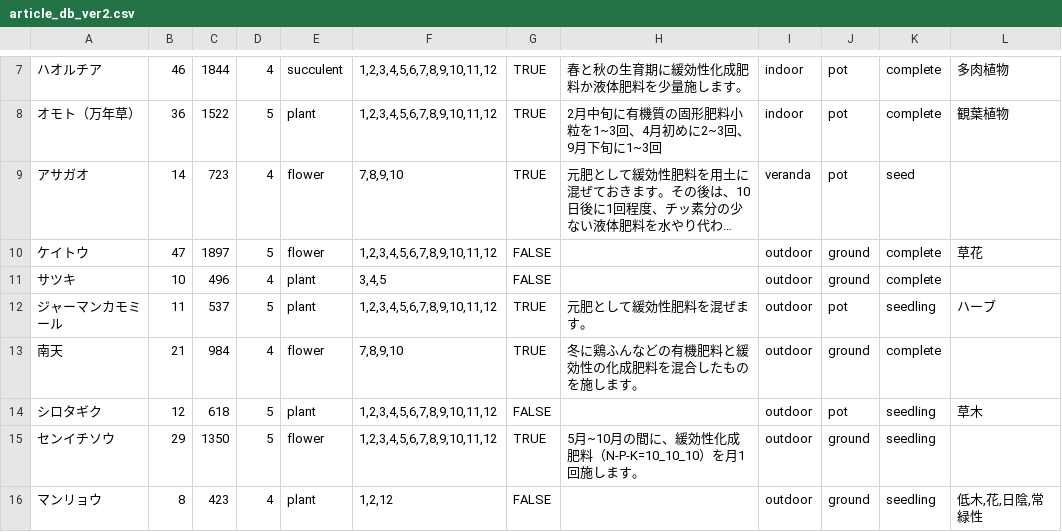
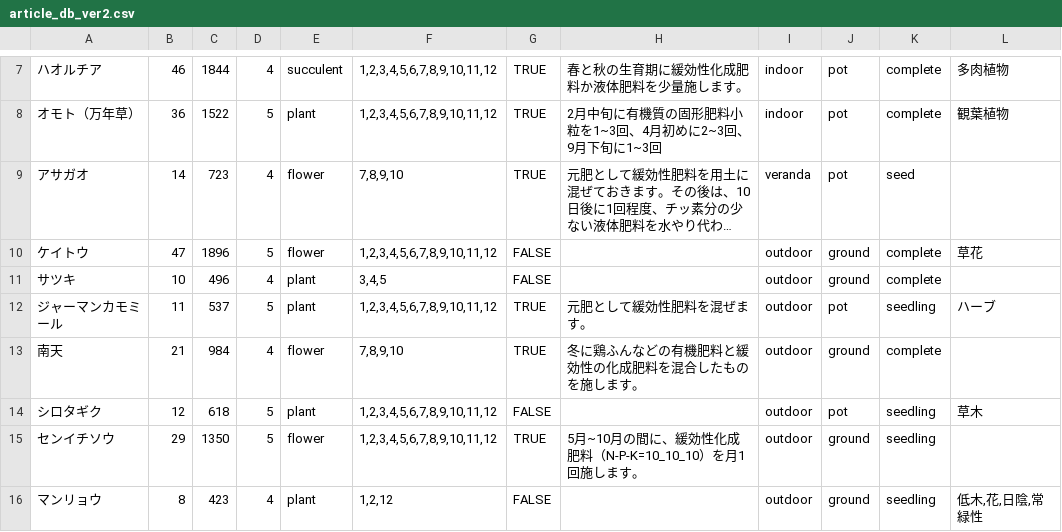
Before and after one commit to montblanc-github/teraruru, a CSV file: lib/article_db_ver2.csv, drawn as a sheet; only a part is shown, gaps mark what is left out; long unchanged cells end in …; the diff names each change by its address in the sheet, - before the commit and + after, or states it on an @@ line.

Commit message:
[Fix] 投稿CSVの市区町村ID編集

```diff
--- a/lib/article_db_ver2.csv
+++ b/lib/article_db_ver2.csv
-C10: 1897
+C10: 1896
```
